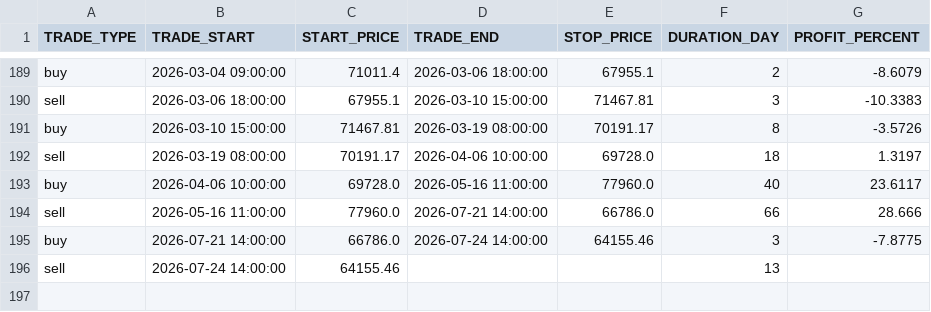
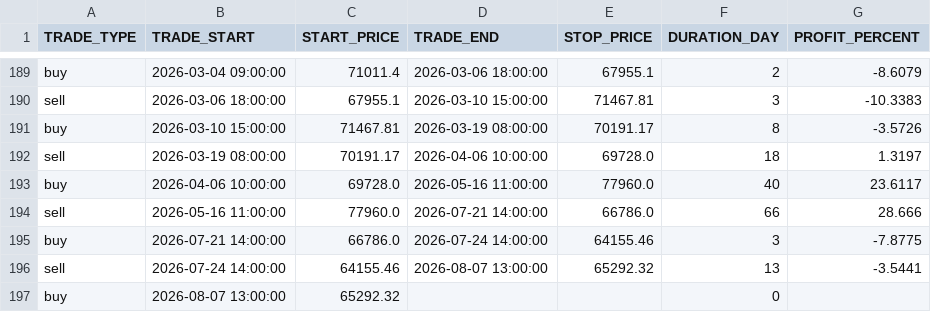
Before and after one commit to Alperenlcr/trade_bot_results, a CSV file: data/tables/trades.csv, drawn as a sheet; only a part is shown, gaps mark what is left out.

```diff
--- a/data/tables/trades.csv
+++ b/data/tables/trades.csv
@@ -195,2 +195,3 @@ sell,2026-05-16 11:00:00,77960.0,2026-07-21 14:00:00,66786.0,66,28.666
 buy,2026-07-21 14:00:00,66786.0,2026-07-24 14:00:00,64155.46,3,-7.8775
-sell,2026-07-24 14:00:00,64155.46,,,13,
+sell,2026-07-24 14:00:00,64155.46,2026-08-07 13:00:00,65292.32,13,-3.5441
+buy,2026-08-07 13:00:00,65292.32,,,0,
```
Also changed, not shown: data/tables/1y.csv, data/tables/3m.csv, 8 other files.
